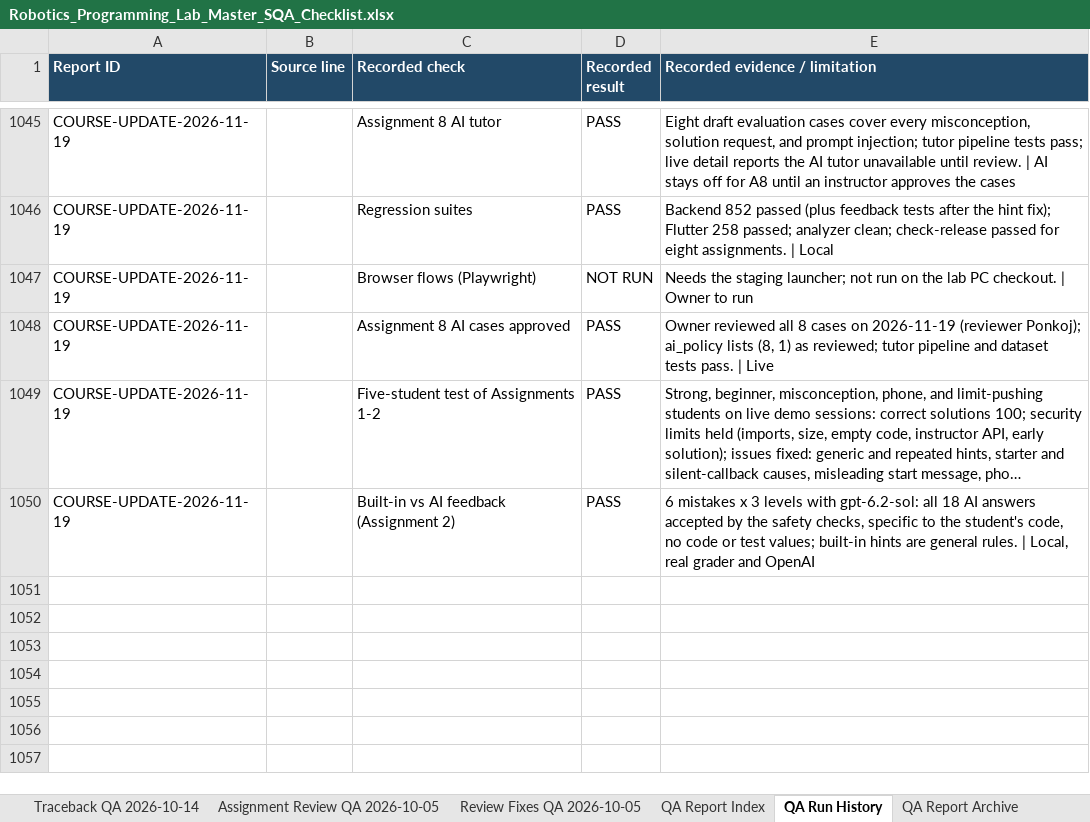
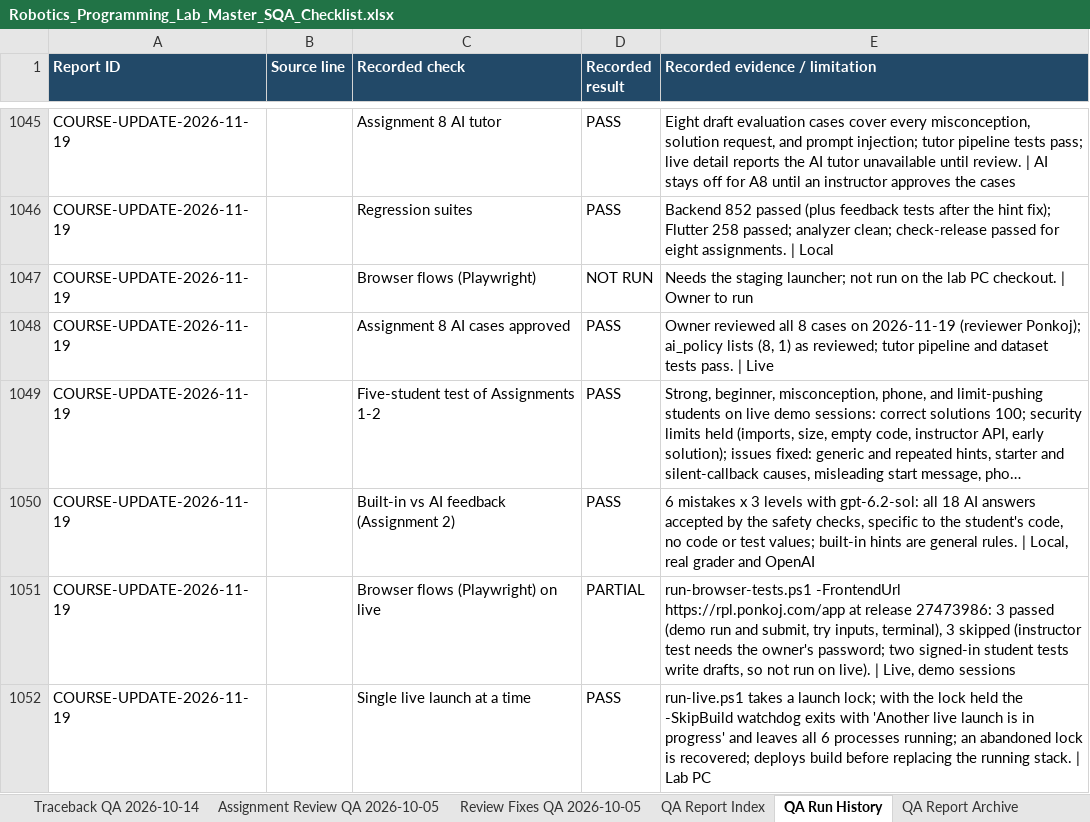
Before and after one commit to CS-Ponkoj/Robotics-Programming-Lab-Live, an Excel workbook: docs/sqa/Robotics_Programming_Lab_Master_SQA_Checklist.xlsx, sheet QA Run History, drawn as a sheet; only a part is shown, gaps mark what is left out; long unchanged cells end in …; values as stored, in another font and other column widths than the file's, no borders; table styles not drawn; the diff names each change by its address in the sheet, - before the commit and + after, or states it on an @@ line.

Commit message:
Allow one live launch at a time and build before replacing the stack
The scheduled watchdog (run-live -SkipBuild every five minutes) started a
second copy of the stack when it ran during a deploy's rebuild. run-live
now holds a launch lock: the watchdog skips its run while another launch
is in progress, a deploy builds while the old stack keeps serving and
then replaces it, and -Restart restarts without a rebuild.

```diff
--- a/docs/sqa/Robotics_Programming_Lab_Master_SQA_Checklist.xlsx (sheet QA Run History)
+++ b/docs/sqa/Robotics_Programming_Lab_Master_SQA_Checklist.xlsx (sheet QA Run History)
+row 1051: COURSE-UPDATE-2026-11-19 |  | Browser flows (Playwright) on live | PARTIAL | run-browser-tests.ps1 -FrontendUrl https://rpl.ponkoj.com/app at release 27473986: 3 passed (demo run and submit, try inputs, terminal), 3 skipped (instructor test needs the owner's password; two signed-in student tests write drafts, so not run on live). | Live, demo sessions
+row 1052: COURSE-UPDATE-2026-11-19 |  | Single live launch at a time | PASS | run-live.ps1 takes a launch lock; with the lock held the -SkipBuild watchdog exits with 'Another live launch is in progress' and leaves all 6 processes running; an abandoned lock is recovered; deploys build before replacing the running stack. | Lab PC
```
Also changed, not shown: sheet Course Update QA 2026-11-19, sheet Release Sign-off, 2 other files.
